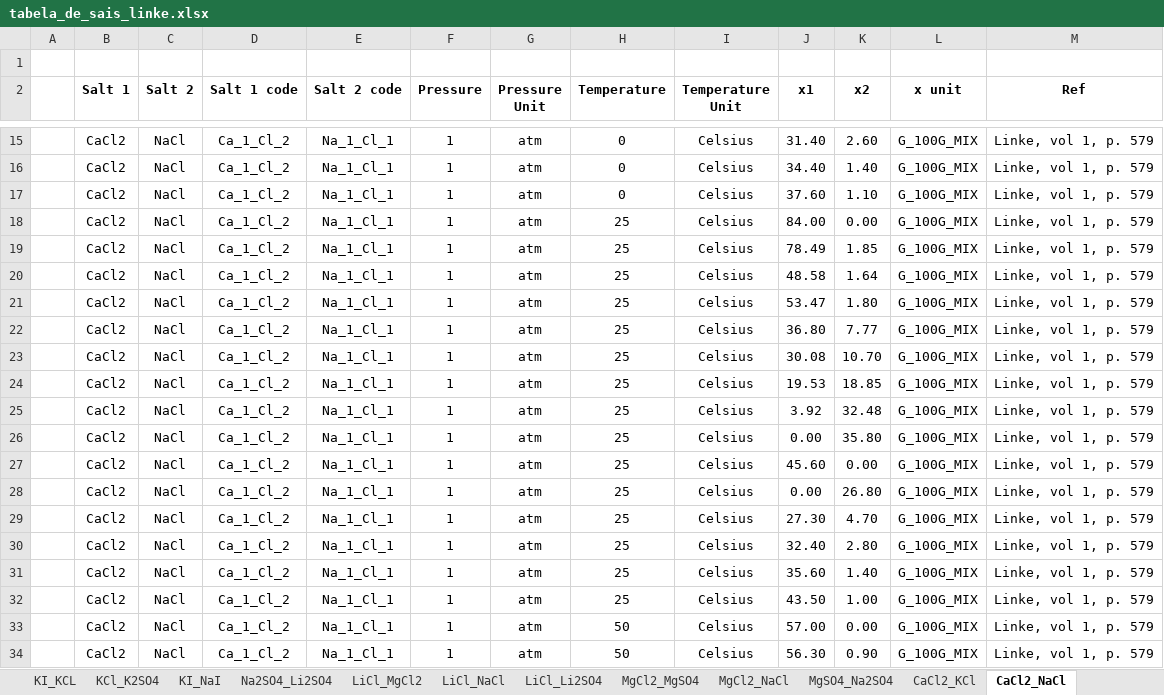
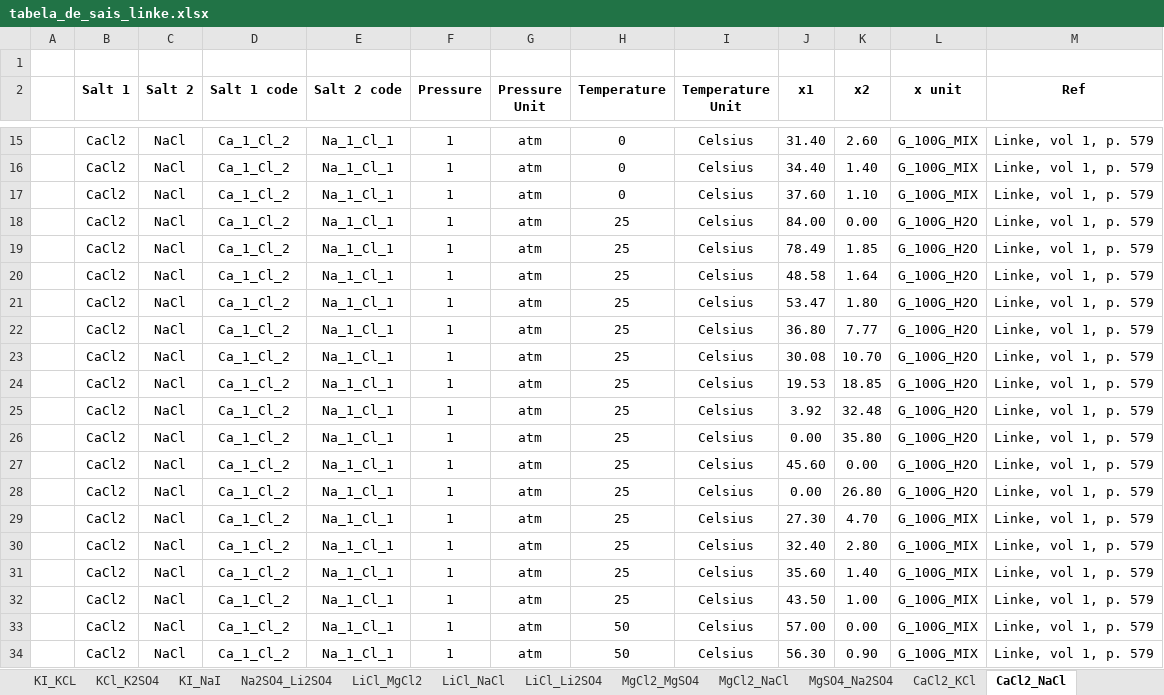
Before and after one commit to nupeg/STERNARY_PROJECT, an Excel workbook: data/input/tabela_de_sais_linke.xlsx, sheet CaCl2_NaCl, drawn as a sheet; only a part is shown, gaps mark what is left out; values as stored, in another font and other column widths than the file's, no borders; the diff names each change by its address in the sheet, - before the commit and + after, or states it on an @@ line.

```diff
--- a/data/input/tabela_de_sais_linke.xlsx (sheet CaCl2_NaCl)
+++ b/data/input/tabela_de_sais_linke.xlsx (sheet CaCl2_NaCl)
-L18:L28 (x unit): G_100G_MIX
+L18:L28 (x unit): G_100G_H2O
```
Also changed, not shown: sheet MgCl2_NaCl, sheet KBr_KI, sheet Na2SO4_Li2SO4, data/output/tabela_de_sais_concatenada.xlsx, data/output/tabela_de_solubilidade.xlsx, 21 other files.
